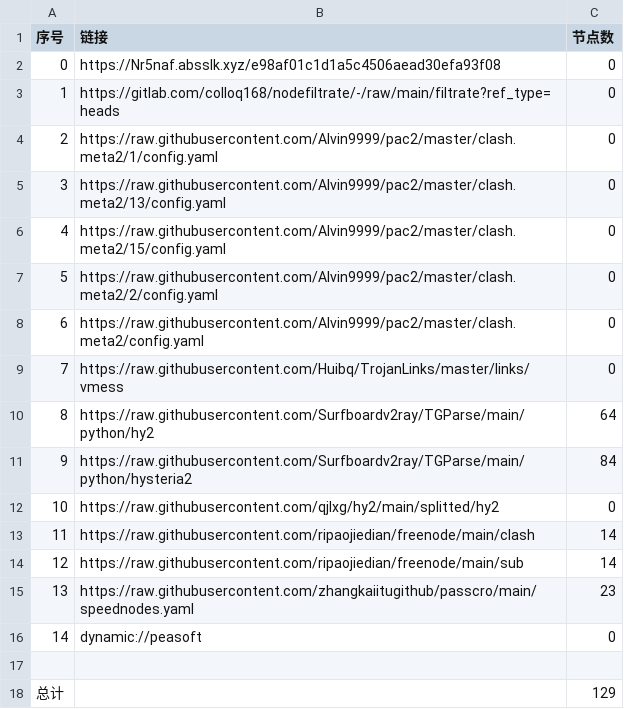
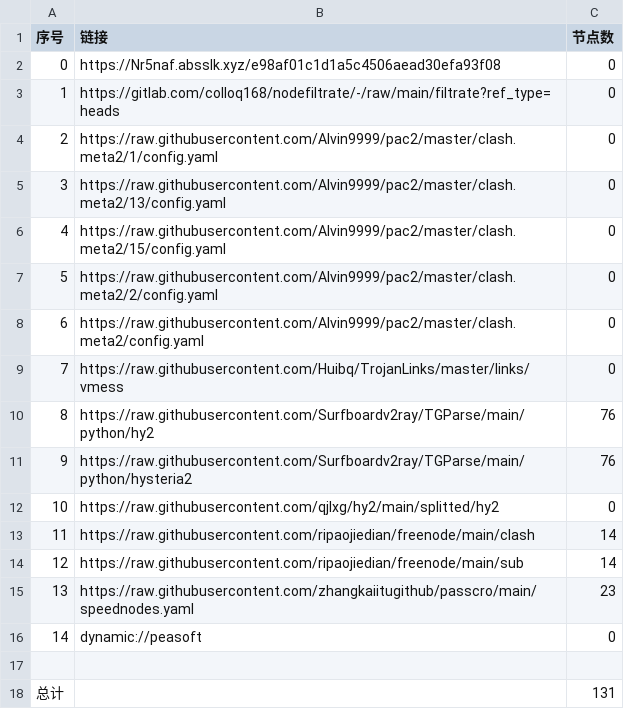
Before and after one commit to link8077/AutoMergePublicNodes, a CSV file: list_result.csv, drawn as a sheet.

```diff
--- a/list_result.csv
+++ b/list_result.csv
@@ -9,4 +9,4 @@
 7,https://raw.githubusercontent.com/Huibq/TrojanLinks/master/links/vmess,0
-8,https://raw.githubusercontent.com/Surfboardv2ray/TGParse/main/python/hy2,64
-9,https://raw.githubusercontent.com/Surfboardv2ray/TGParse/main/python/hysteria2,84
+8,https://raw.githubusercontent.com/Surfboardv2ray/TGParse/main/python/hy2,76
+9,https://raw.githubusercontent.com/Surfboardv2ray/TGParse/main/python/hysteria2,76
 10,https://raw.githubusercontent.com/qjlxg/hy2/main/splitted/hy2,0
@@ -17,2 +17,2 @@
 
-总计,,129
+总计,,131
```
Also changed, not shown: 9 other files.
